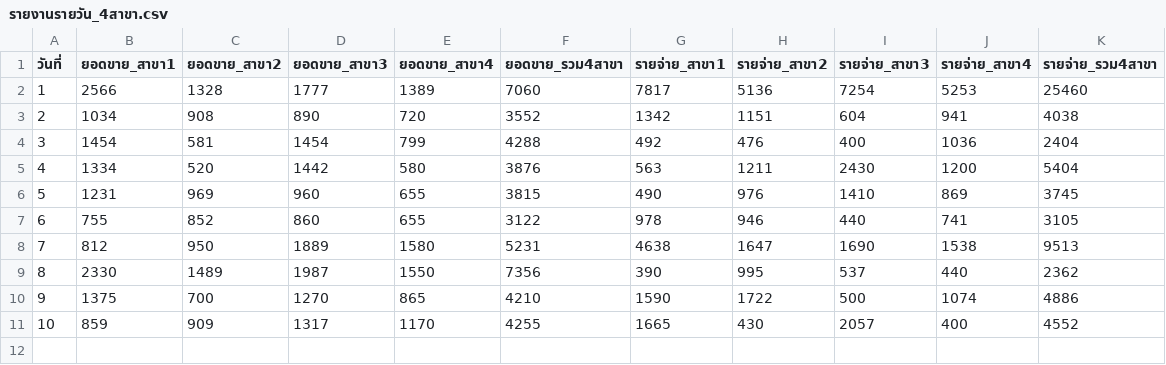
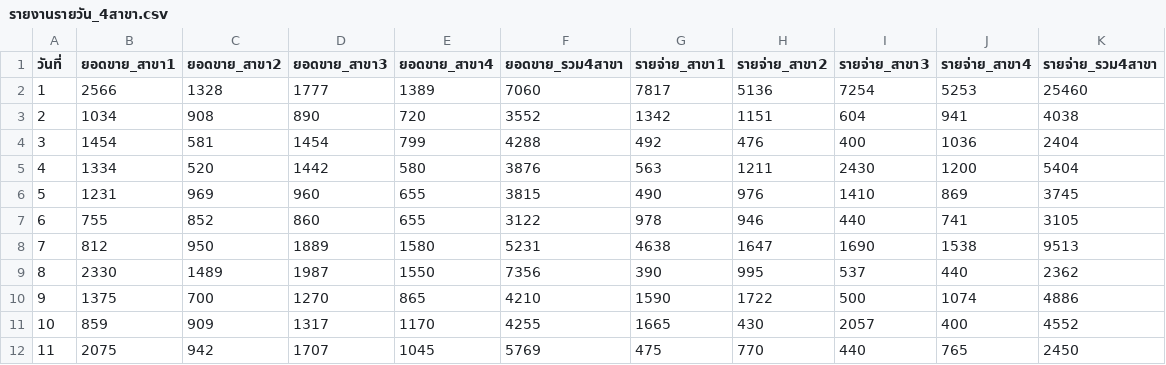
Before and after one commit to dewsun8-18/dew, a CSV file: รายงานรายวัน_4สาขา.csv, drawn as a sheet.

Commit message:
update: daily financial records Day 11 (11 Nov 2569) across all 4 branches

```diff
--- a/รายงานรายวัน_4สาขา.csv
+++ b/รายงานรายวัน_4สาขา.csv
@@ -11 +11,2 @@
 10,859,909,1317,1170,4255,1665,430,2057,400,4552
+11,2075,942,1707,1045,5769,475,770,440,765,2450
```
